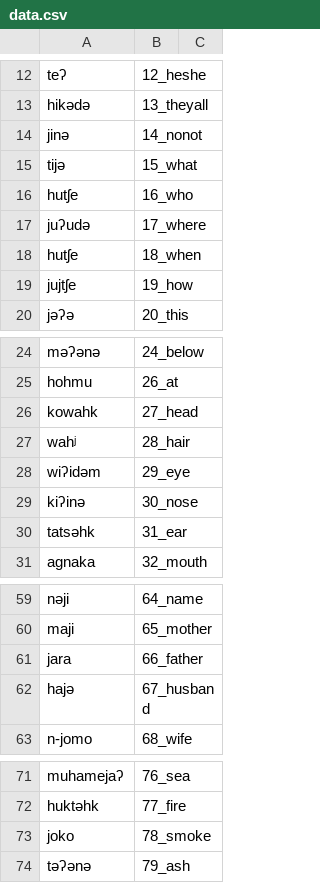
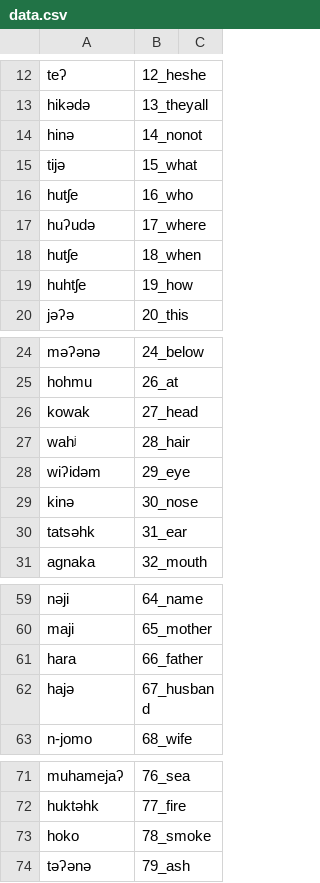
Before and after one commit to lexibank/mixezoqueanvoices, a CSV file: raw/data/Chapultenangospkr4/data.csv, drawn as a sheet; only a part is shown, gaps mark what is left out.

Commit message:
Update data.csv

```diff
--- a/raw/data/Chapultenangospkr4/data.csv
+++ b/raw/data/Chapultenangospkr4/data.csv
@@ -13,8 +13,8 @@ teʔ,12_heshe,
 hikədə,13_theyall,
-jinə,14_nonot,
+hinə,14_nonot,
 tijə,15_what,
 hutʃe,16_who,
-juʔudə,17_where,
+huʔudə,17_where,
 hutʃe,18_when,
-jujtʃe,19_how,
+huhtʃe,19_how,
 jəʔə,20_this,
@@ -25,6 +25,6 @@ məʔənə,24_below,
 hohmu,26_at,
-kowahk,27_head,
+kowak,27_head,
 wahʲ,28_hair,
 wiʔidəm,29_eye,
-kiʔinə,30_nose,
+kinə,30_nose,
 tatsəhk,31_ear,
@@ -60,3 +60,3 @@ nəji,64_name,
 maji,65_mother,
-jara,66_father,
+hara,66_father,
 hajə,67_husband,
@@ -72,3 +72,3 @@ muhamejaʔ,76_sea,
 huktəhk,77_fire,
-joko,78_smoke,
+hoko,78_smoke,
 təʔənə,79_ash,
```
